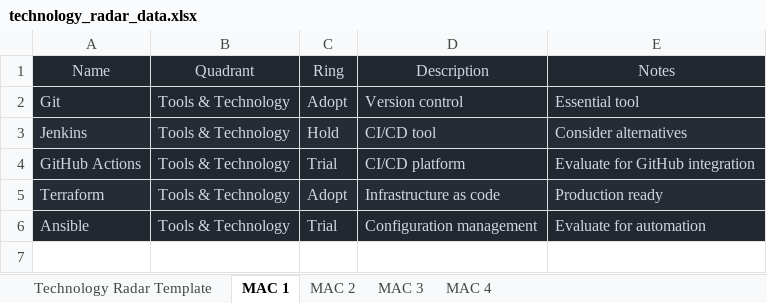
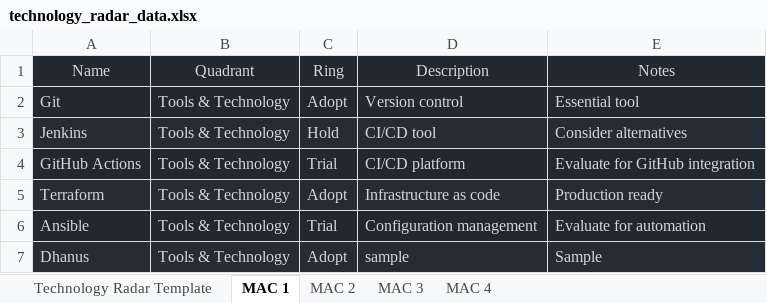
Before and after one commit to AshwathDAzur/technologyRadar, an Excel workbook: public/technology_radar_data.xlsx, sheet MAC 1, drawn as a sheet; values as stored, in another font and other column widths than the file's, no borders; the diff names each change by its address in the sheet, - before the commit and + after, or states it on an @@ line.

```diff
--- a/public/technology_radar_data.xlsx (sheet MAC 1)
+++ b/public/technology_radar_data.xlsx (sheet MAC 1)
+row 7: Dhanus | Tools & Technology | Adopt | sample | Sample
```
Also changed, not shown: 11 other files.
